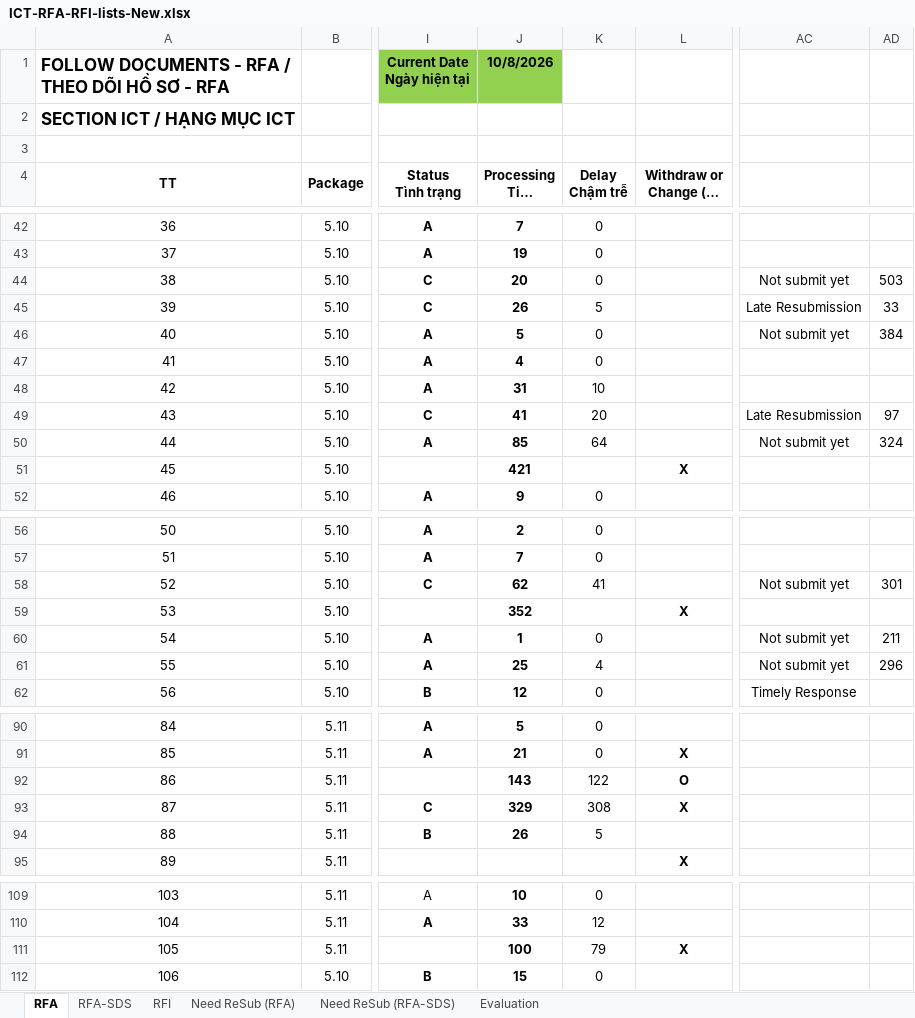
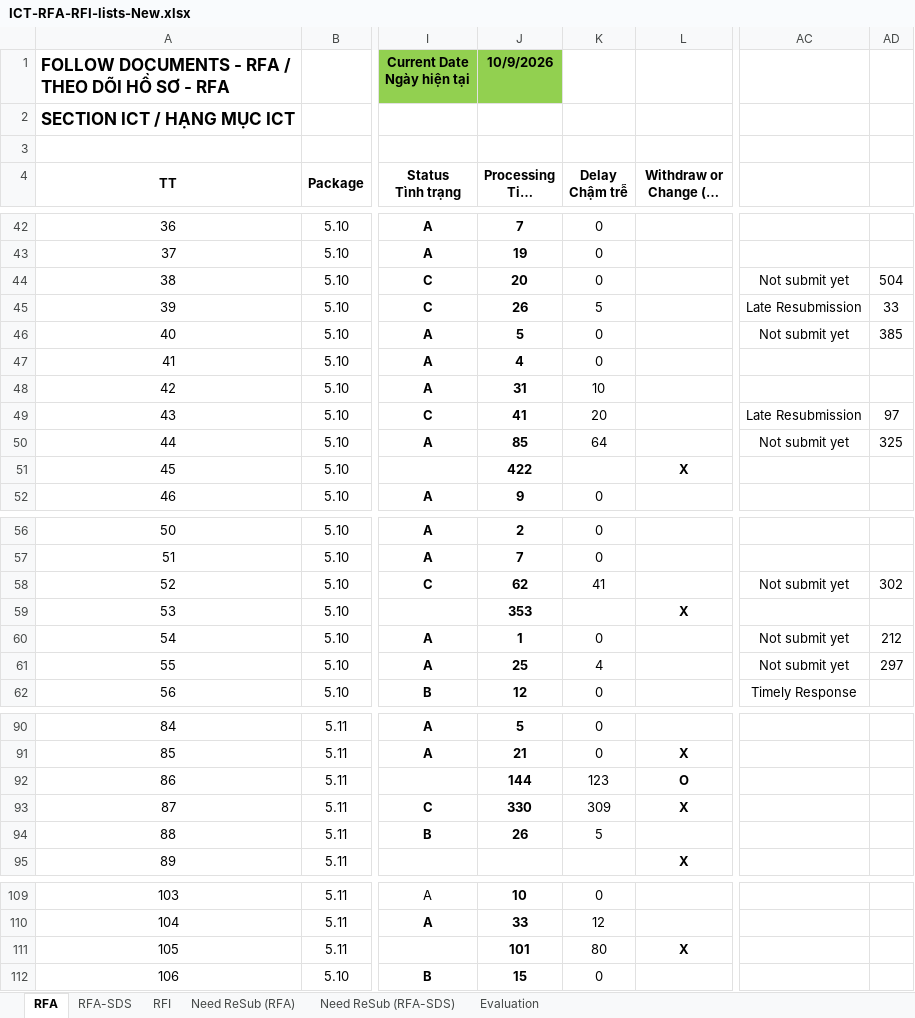
Before and after one commit to Shi-49-94-444-4444/LTIA-ICT-Dashboard-GitHub-AutoExcel, an Excel workbook: ICT-RFA-RFI-lists-New.xlsx, sheet RFA, drawn as a sheet; only a part is shown, gaps mark what is left out; long unchanged cells end in …; values as stored, in another font and other column widths than the file's, no borders; conditional formats not drawn; the diff covers the shown part only; the diff names each change by its address in the sheet, - before the commit and + after, or states it on an @@ line.

```diff
--- a/ICT-RFA-RFI-lists-New.xlsx (sheet RFA)
+++ b/ICT-RFA-RFI-lists-New.xlsx (sheet RFA)
-J1 (Processing Time Thời gian xử lý): 10/8/2026
+J1 (Processing Time Thời gian xử lý): 10/9/2026
-AD44: 503
+AD44: 504
-AD46: 384
+AD46: 385
-AD50: 324
+AD50: 325
-J51 (Processing Time Thời gian xử lý): 421
+J51 (Processing Time Thời gian xử lý): 422
-AD58: 301
+AD58: 302
-J59 (Processing Time Thời gian xử lý): 352
+J59 (Processing Time Thời gian xử lý): 353
-AD60: 211
+AD60: 212
-AD61: 296
+AD61: 297
-J92 (Processing Time Thời gian xử lý): 143
+J92 (Processing Time Thời gian xử lý): 144
-K92 (Delay Chậm trễ): 122
+K92 (Delay Chậm trễ): 123
-J93 (Processing Time Thời gian xử lý): 329
+J93 (Processing Time Thời gian xử lý): 330
-K93 (Delay Chậm trễ): 308
+K93 (Delay Chậm trễ): 309
-J111 (Processing Time Thời gian xử lý): 100
+J111 (Processing Time Thời gian xử lý): 101
-K111 (Delay Chậm trễ): 79
+K111 (Delay Chậm trễ): 80
```
Also changed, not shown: 33 edited cells elsewhere in this sheet, sheet RFA-SDS, sheet Need ReSub (RFA), sheet RFI, sheet Need ReSub (RFA-SDS), sheet Evaluation, 1 other file.
